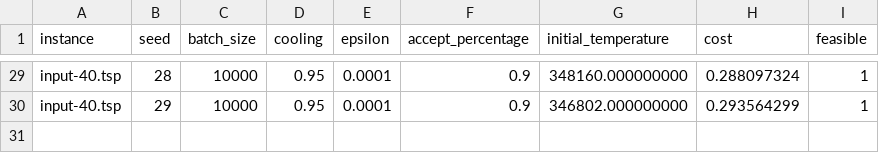
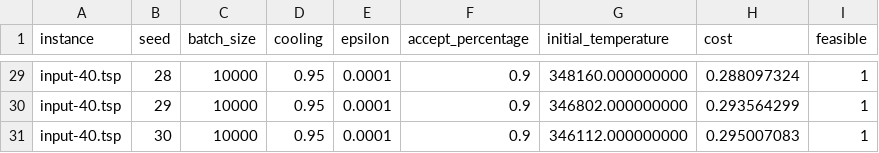
Before and after one commit to ximenacatapia/tsp-heuristicas, a CSV file: experiments/results/input-40_1-2000_L_10000.csv, drawn as a sheet; only a part is shown, gaps mark what is left out.

```diff
--- a/experiments/results/input-40_1-2000_L_10000.csv
+++ b/experiments/results/input-40_1-2000_L_10000.csv
@@ -30 +30,2 @@ input-40.tsp,28,10000,0.95,0.0001,0.9,348160.000000000,0.288097324,1
 input-40.tsp,29,10000,0.95,0.0001,0.9,346802.000000000,0.293564299,1
+input-40.tsp,30,10000,0.95,0.0001,0.9,346112.000000000,0.295007083,1
```
Also changed, not shown: experiments/results/input-150_1-1000.csv, experiments/results/input-150_1-1000_L_10000.csv, 1 other file.
